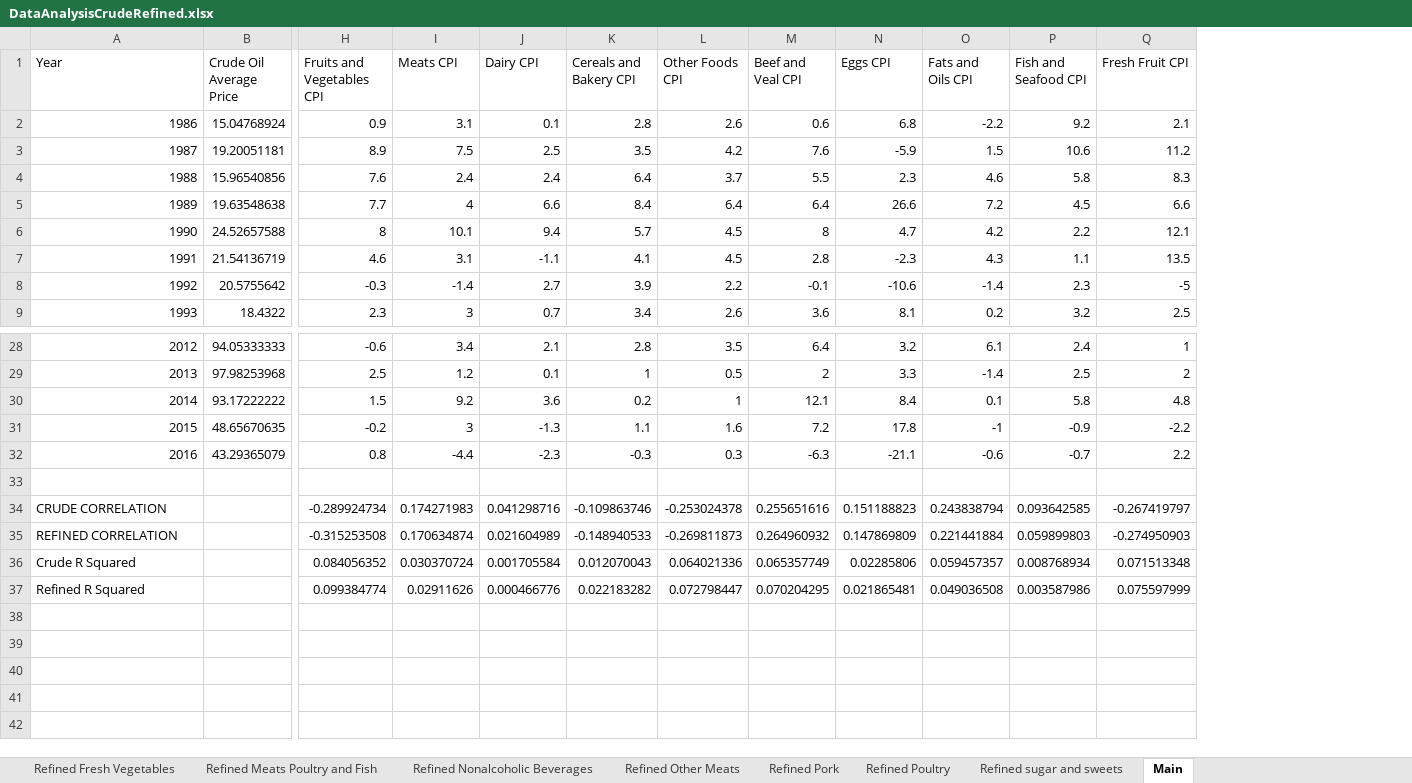
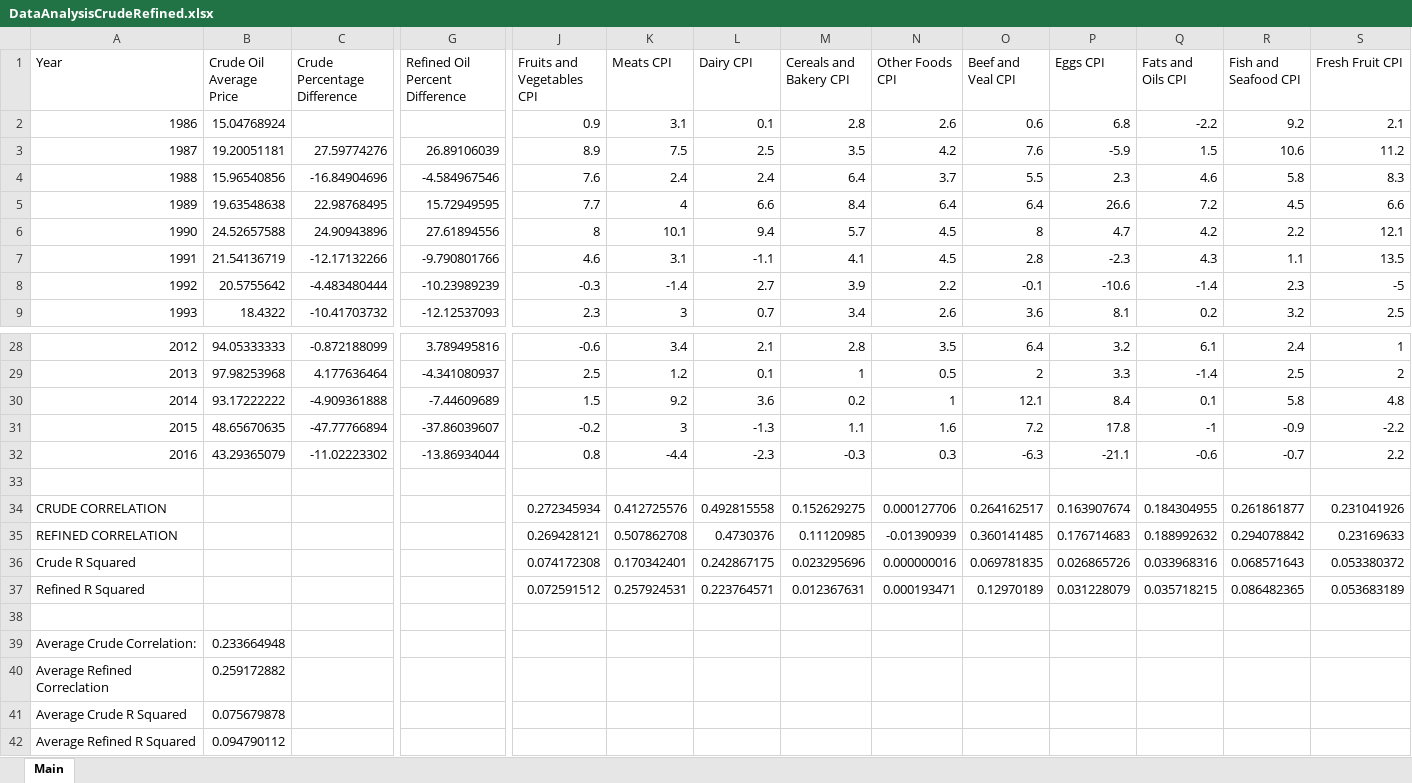
Before and after one commit to JerameyATyler/ds_project, an Excel workbook: data_analysis/DataAnalysisCrudeRefined.xlsx, sheet Main, drawn as a sheet; only a part is shown, gaps mark what is left out; values as stored, in another font and other column widths than the file's, no borders; removed rows and columns are numbered as before the commit, all else as after; rows hold the shown columns only; the diff names each change by its address in the sheet, - before the commit and + after, or states it on an @@ line.

Commit message:
Percentage Increase Change
Compaisons between cpi are now made against percentage changes from 1987 to 2016

```diff
--- a/data_analysis/DataAnalysisCrudeRefined.xlsx (sheet Main)
+++ b/data_analysis/DataAnalysisCrudeRefined.xlsx (sheet Main)
-sheet tab: Refined Fresh Vegetables
-sheet tab: Refined Meats Poultry and Fish
-sheet tab: Refined Nonalcoholic Beverages
-sheet tab: Refined Other Meats
-sheet tab: Refined Pork
-sheet tab: Refined Poultry
-sheet tab: Refined sugar and sweets
+column C (Crude Percentage Difference), rows 3-9: 27.59774276 | -16.84904696 | 22.98768495 | 24.90943896 | -12.17132266 | -4.483480444 | -10.41703732; rows 28-32: -0.872188099 | 4.177636464 | -4.909361888 | -47.77766894 | -11.02223302
+column G (Refined Oil Percent Difference), rows 3-9: 26.89106039 | -4.584967546 | 15.72949595 | 27.61894556 | -9.790801766 | -10.23989239 | -12.12537093; rows 28-32: 3.789495816 | -4.341080937 | -7.44609689 | -37.86039607 | -13.86934044
-row 34: CRUDE CORRELATION |  | -0.289924734 | 0.174271983 | 0.041298716 | -0.109863746 | -0.253024378 | 0.255651616 | 0.151188823 | 0.243838794 | 0.093642585 | -0.267419797
-row 35: REFINED CORRELATION |  | -0.315253508 | 0.170634874 | 0.021604989 | -0.148940533 | -0.269811873 | 0.264960932 | 0.147869809 | 0.221441884 | 0.059899803 | -0.274950903
-row 36: Crude R Squared |  | 0.084056352 | 0.030370724 | 0.001705584 | 0.012070043 | 0.064021336 | 0.065357749 | 0.02285806 | 0.059457357 | 0.008768934 | 0.071513348
+row 34: CRUDE CORRELATION |  |  |  | 0.272345934 | 0.412725576 | 0.492815558 | 0.152629275 | 0.000127706 | 0.264162517 | 0.163907674 | 0.184304955 | 0.261861877 | 0.231041926
+row 35: REFINED CORRELATION |  |  |  | 0.269428121 | 0.507862708 | 0.4730376 | 0.11120985 | -0.01390939 | 0.360141485 | 0.176714683 | 0.188992632 | 0.294078842 | 0.23169633
+row 36: Crude R Squared |  |  |  | 0.074172308 | 0.170342401 | 0.242867175 | 0.023295696 | 0.000000016 | 0.069781835 | 0.026865726 | 0.033968316 | 0.068571643 | 0.053380372
+row 37: Refined R Squared |  |  |  | 0.072591512 | 0.257924531 | 0.223764571 | 0.012367631 | 0.000193471 | 0.12970189 | 0.031228079 | 0.035718215 | 0.086482365 | 0.053683189
-row 38: Refined R Squared |  | 0.099384774 | 0.02911626 | 0.000466776 | 0.022183282 | 0.072798447 | 0.070204295 | 0.021865481 | 0.049036508 | 0.003587986 | 0.075597999
+row 38: (empty)
+row 39: Average Crude Correlation: | 0.233664948
+row 40: Average Refined Correclation | 0.259172882
+row 41: Average Crude R Squared | 0.075679878
+row 42: Average Refined R Squared | 0.094790112
```
Also changed, not shown: other sheet tabs.
